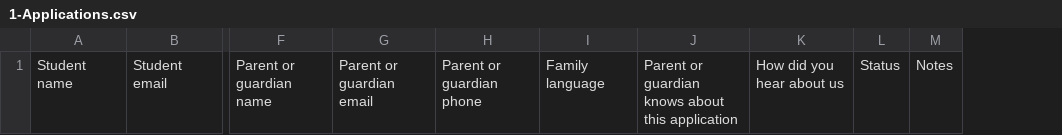
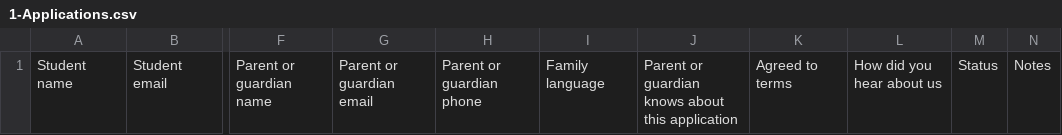
Before and after one commit to WISECEO-BP/wiseceoacademy.com, a CSV file: airtable/1-Applications.csv, drawn as a sheet; only a part is shown, gaps mark what is left out; the diff names each change by its address in the sheet, - before the commit and + after, or states it on an @@ line.

```diff
--- a/airtable/1-Applications.csv
+++ b/airtable/1-Applications.csv
+column K, row 1: Agreed to terms
```
Also changed, not shown: 12 other files.
